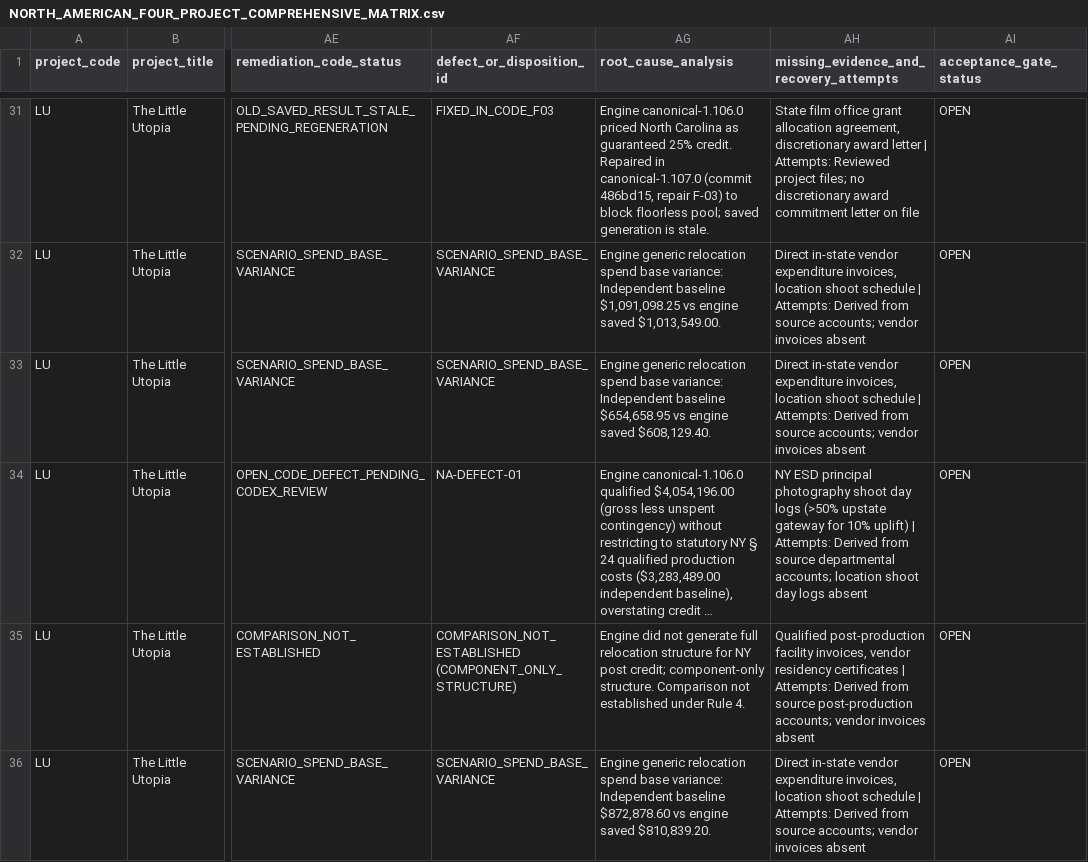
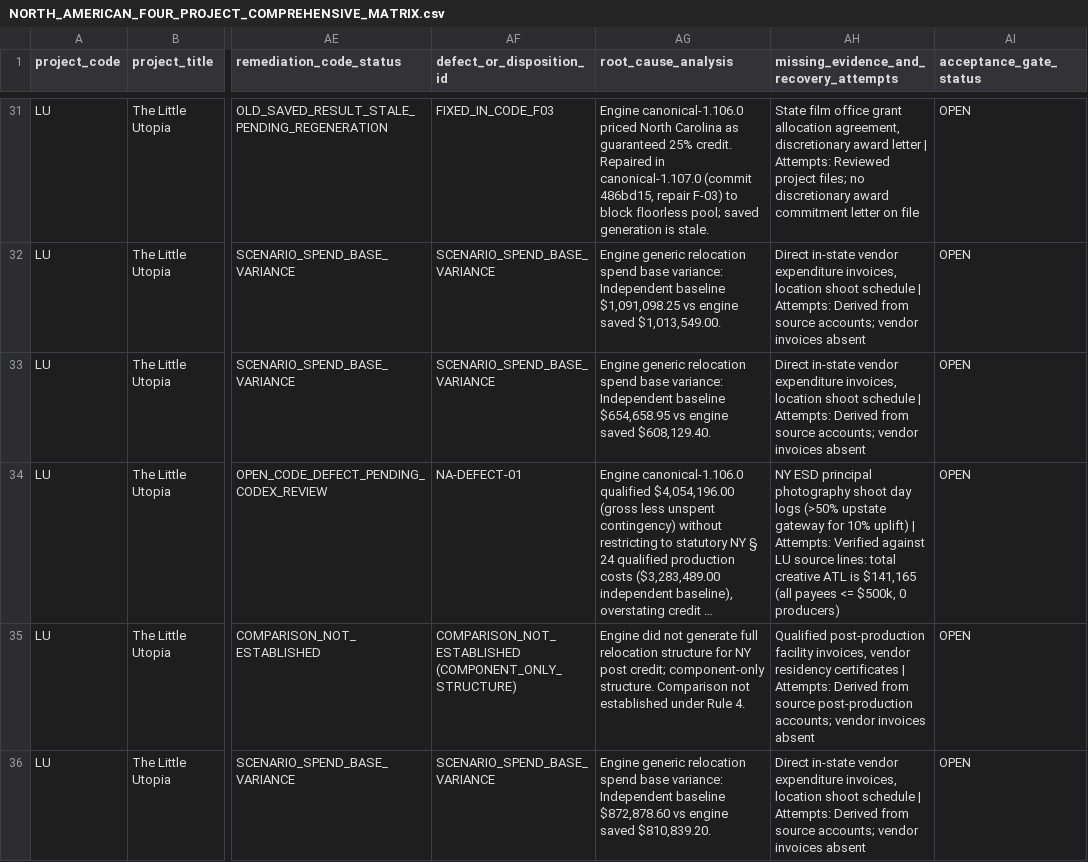
Before and after one commit to surajgohill-oss/Frametax, a CSV file: frametax2/docs/validation/exhaustive_optimizer_audit/NORTH_AMERICAN_FOUR_PROJECT_COMPREHENSIVE_MATRIX.csv, drawn as a sheet; only a part is shown, gaps mark what is left out; long unchanged cells end in …; the diff covers the shown part only; the diff names each change by its address in the sheet, - before the commit and + after, or states it on an @@ line.

```diff
--- a/frametax2/docs/validation/exhaustive_optimizer_audit/NORTH_AMERICAN_FOUR_PROJECT_COMPREHENSIVE_MATRIX.csv
+++ b/frametax2/docs/validation/exhaustive_optimizer_audit/NORTH_AMERICAN_FOUR_PROJECT_COMPREHENSIVE_MATRIX.csv
-AH34: …| Attempts: Derived from source departmental accounts; location shoot day logs absent
+AH34: …| Attempts: Verified against LU source lines: total creative ATL is $141,165 (all payees <= $500k, 0 producers)
```
Also changed, not shown: 42 edited cells elsewhere in this file, 4 other files.
